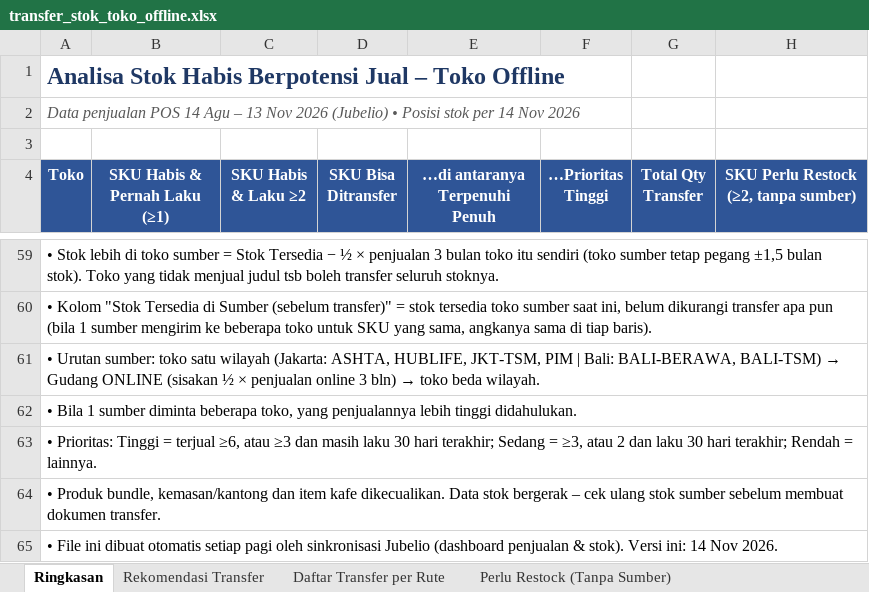
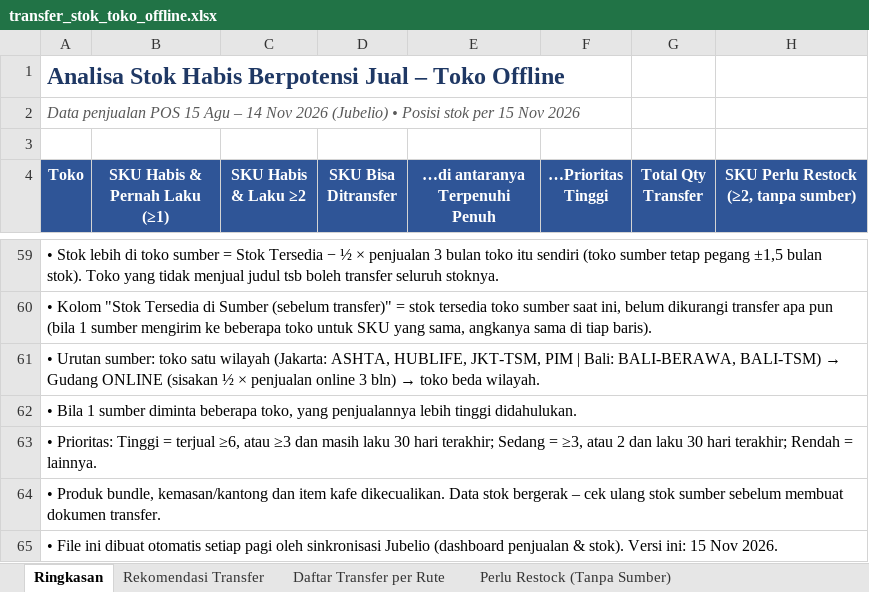
Before and after one commit to stevetsurface/sinar-starbooks-sales, an Excel workbook: data/transfer_stok_toko_offline.xlsx, sheet Ringkasan, drawn as a sheet; only a part is shown, gaps mark what is left out; values as stored, in another font and other column widths than the file's, no borders; the diff covers the shown part only; the diff names each change by its address in the sheet, - before the commit and + after, or states it on an @@ line.

```diff
--- a/data/transfer_stok_toko_offline.xlsx (sheet Ringkasan)
+++ b/data/transfer_stok_toko_offline.xlsx (sheet Ringkasan)
-A2 (Toko): …penjualan POS 14 Agu – 13 Nov 2026 (Jubelio) • Posisi stok per 14 Nov 2026
+A2 (Toko): …penjualan POS 15 Agu – 14 Nov 2026 (Jubelio) • Posisi stok per 15 Nov 2026
-A65 (Toko): …Versi ini: 14 Nov 2026.
+A65 (Toko): …Versi ini: 15 Nov 2026.
```
Also changed, not shown: 18 added rows, 18 removed rows and 39 edited cells elsewhere in this sheet, sheet Rekomendasi Transfer, sheet Daftar Transfer per Rute, sheet Perlu Restock (Tanpa Sumber), 41 other files.
